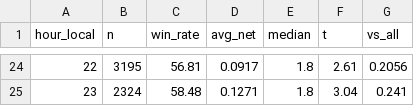
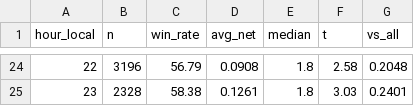
Before and after one commit to turky4500/binance-spot-usdt-signal-bot, a CSV file: reports/time_edge/hour_of_day.csv, drawn as a sheet; only a part is shown, gaps mark what is left out; the diff covers the shown part only.

```diff
--- a/reports/time_edge/hour_of_day.csv
+++ b/reports/time_edge/hour_of_day.csv
@@ -24,2 +24,2 @@ hour_local,n,win_rate,avg_net,median,t,vs_all
-22,3195,56.81,0.0917,1.8,2.61,0.2056
-23,2324,58.48,0.1271,1.8,3.04,0.241
+22,3196,56.79,0.0908,1.8,2.58,0.2048
+23,2328,58.38,0.1261,1.8,3.03,0.2401
```
Also changed, not shown: 29 edited cells elsewhere in this file, reports/time_edge/combos_oos.csv, reports/time_edge/strategies.csv, 21 other files.
